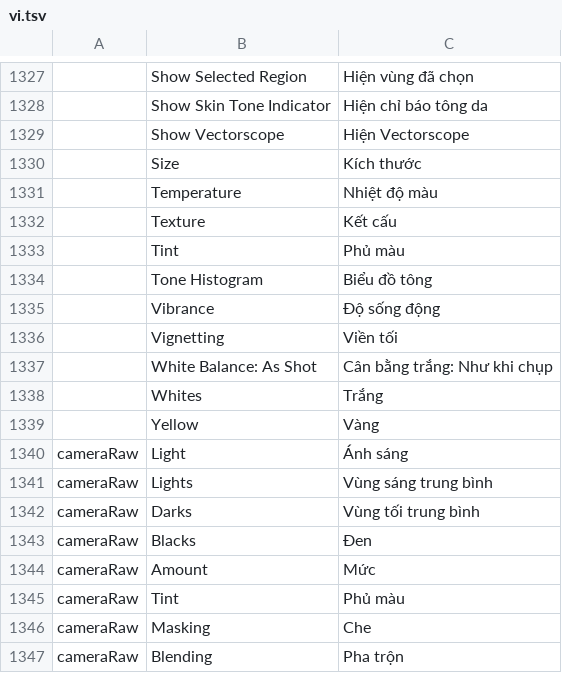
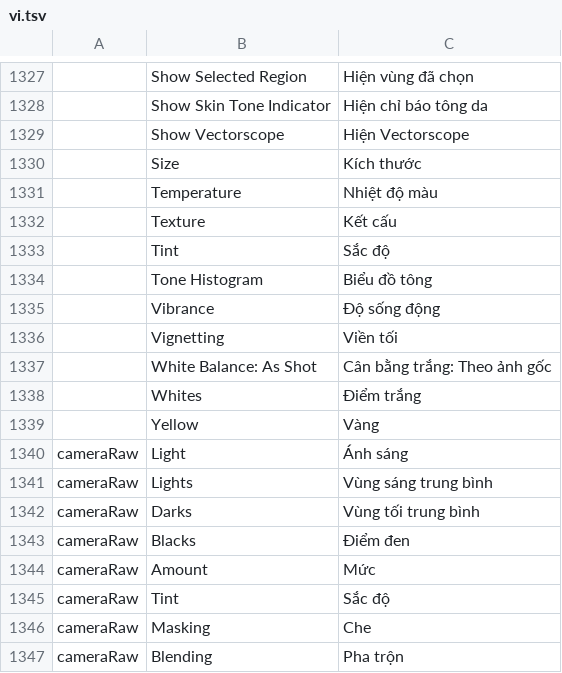
Before and after one commit to duydev/photocraft, a TSV file: crates/ui-egui/src/i18n/vi.tsv, drawn as a sheet; only a part is shown, gaps mark what is left out; the diff covers the shown part only.

```diff
--- a/crates/ui-egui/src/i18n/vi.tsv
+++ b/crates/ui-egui/src/i18n/vi.tsv
@@ -1332,3 +1332,3 @@
 	Texture	Kết cấu
-	Tint	Phủ màu
+	Tint	Sắc độ
 	Tone Histogram	Biểu đồ tông
@@ -1336,4 +1336,4 @@
 	Vignetting	Viền tối
-	White Balance: As Shot	Cân bằng trắng: Như khi chụp
-	Whites	Trắng
+	White Balance: As Shot	Cân bằng trắng: Theo ảnh gốc
+	Whites	Điểm trắng
 	Yellow	Vàng
@@ -1342,5 +1342,5 @@ cameraRaw	Lights	Vùng sáng trung bình
 cameraRaw	Darks	Vùng tối trung bình
-cameraRaw	Blacks	Đen
+cameraRaw	Blacks	Điểm đen
 cameraRaw	Amount	Mức
-cameraRaw	Tint	Phủ màu
+cameraRaw	Tint	Sắc độ
 cameraRaw	Masking	Che
```
Also changed, not shown: 15 added rows and 2 edited cells elsewhere in this file.
